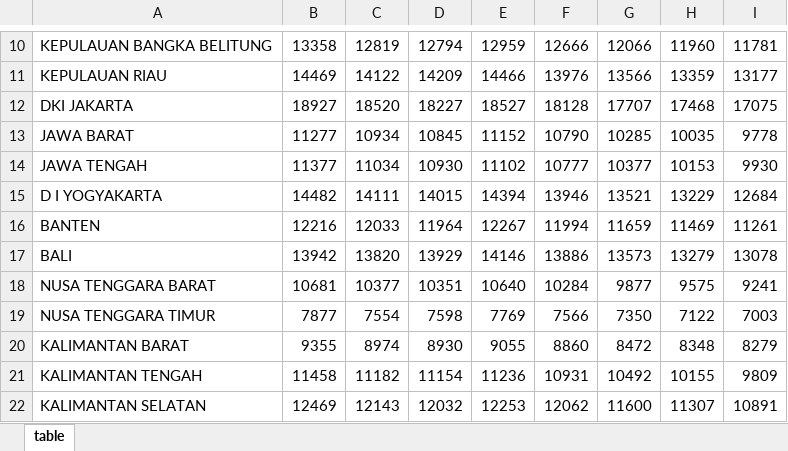
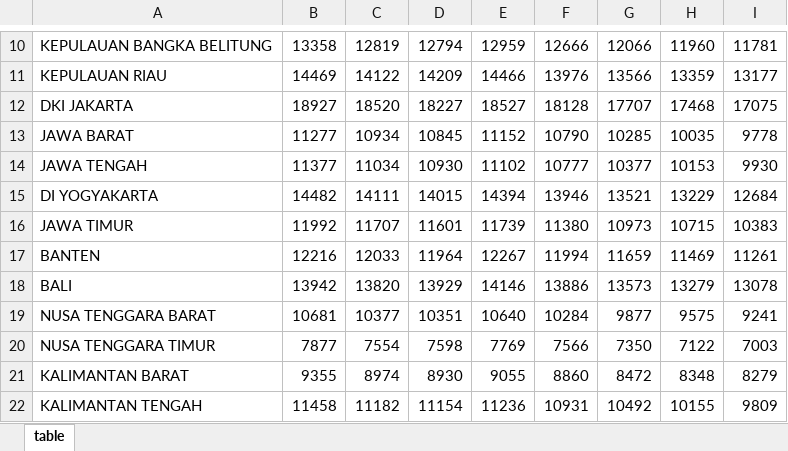
Before and after one commit to hendrSet312/gemastik_time_series, an Excel workbook: sourceData/pengeluaran.xlsx, sheet table, drawn as a sheet; only a part is shown, gaps mark what is left out; the shorter side is filled out with more unchanged rows; values as stored, in another font and other column widths than the file's, no cell formats; the diff names each change by its address in the sheet, - before the commit and + after, or states it on an @@ line.

```diff
--- a/sourceData/pengeluaran.xlsx (sheet table)
+++ b/sourceData/pengeluaran.xlsx (sheet table)
-A15: D I YOGYAKARTA
+A15: DI YOGYAKARTA
+row 16: JAWA TIMUR | 11992 | 11707 | 11601 | 11739 | 11380 | 10973 | 10715 | 10383
```
Also changed, not shown: cell formats, sourceData/air_minum.xlsx, sourceData/angka_harapan_hidup.xlsx, 13 other files.
